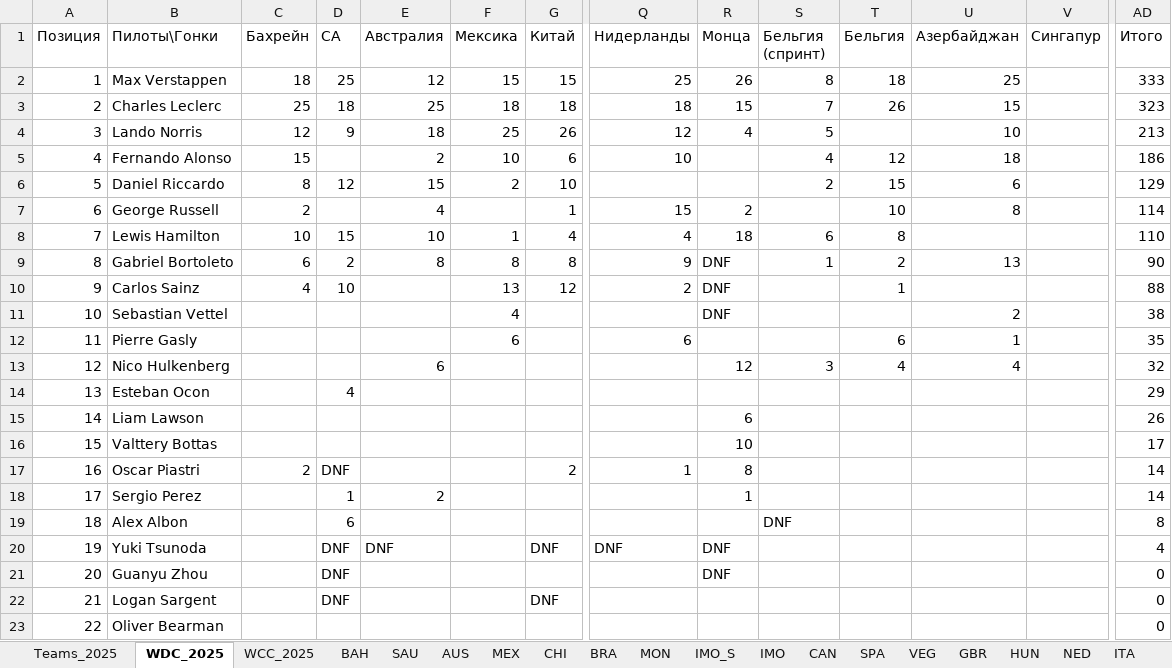
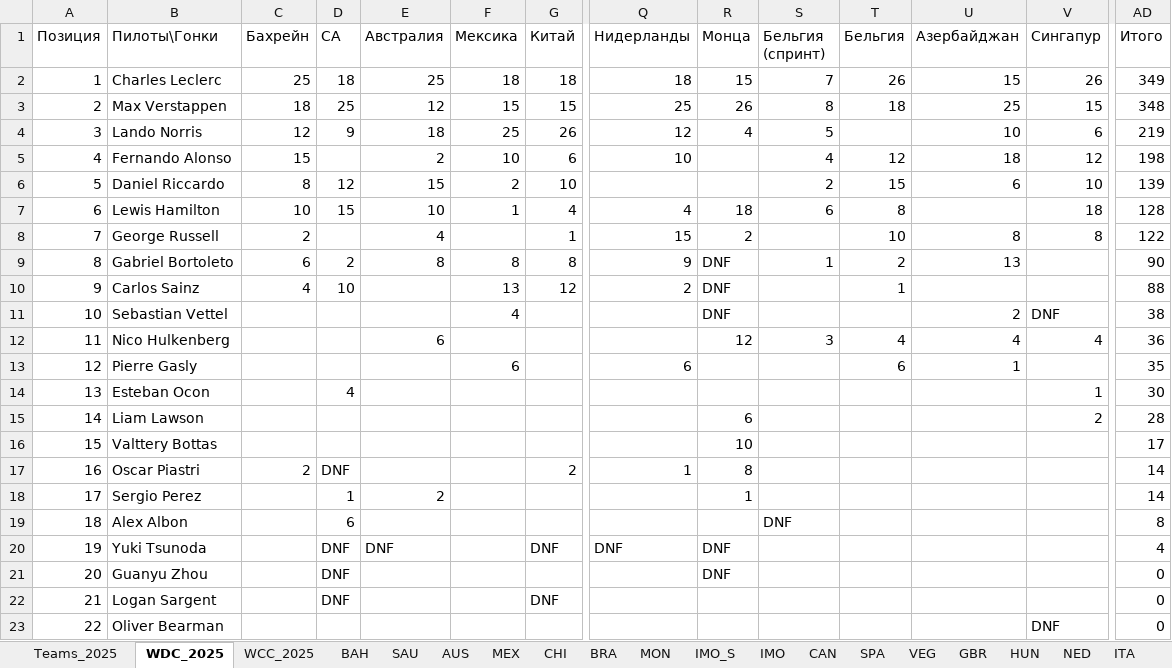
Before and after one commit to Nirruss/F1_Manager_Career_VoltEdge, an Excel workbook: F1_Manager_2025.xlsx, sheet WDC_2025, drawn as a sheet; only a part is shown, gaps mark what is left out; values as stored, in another font and other column widths than the file's, no cell formats; removed rows and columns are numbered as before the commit, all else as after; rows hold the shown columns only; the diff names each change by its address in the sheet, - before the commit and + after, or states it on an @@ line.

```diff
--- a/F1_Manager_2025.xlsx (sheet WDC_2025)
+++ b/F1_Manager_2025.xlsx (sheet WDC_2025)
-row 2: 1 | Max Verstappen | 18 | 25 | 12 | 15 | 15 | 25 | 26 | 8 | 18 | 25 |  | 333
-A2 (Позиция): 2
+A2 (Позиция): 1
-V2 (Сингапур): (empty)
+V2 (Сингапур): 26
-AD2 (Итого): 323
+AD2 (Итого): 349
+row 3: 2 | Max Verstappen | 18 | 25 | 12 | 15 | 15 | 25 | 26 | 8 | 18 | 25 | 15 | 348
-V4 (Сингапур): (empty)
+V4 (Сингапур): 6
-AD4 (Итого): 213
+AD4 (Итого): 219
-V5 (Сингапур): (empty)
+V5 (Сингапур): 12
-AD5 (Итого): 186
+AD5 (Итого): 198
-V6 (Сингапур): (empty)
+V6 (Сингапур): 10
-AD6 (Итого): 129
+AD6 (Итого): 139
+row 7: 6 | Lewis Hamilton | 10 | 15 | 10 | 1 | 4 | 4 | 18 | 6 | 8 |  | 18 | 128
-A8 (Позиция): 6
+A8 (Позиция): 7
-V8 (Сингапур): (empty)
+V8 (Сингапур): 8
-AD8 (Итого): 114
+AD8 (Итого): 122
-row 8: 7 | Lewis Hamilton | 10 | 15 | 10 | 1 | 4 | 4 | 18 | 6 | 8 |  |  | 110
-V11 (Сингапур): (empty)
+V11 (Сингапур): DNF
+row 12: 11 | Nico Hulkenberg |  |  | 6 |  |  |  | 12 | 3 | 4 | 4 | 4 | 36
-A13 (Позиция): 11
+A13 (Позиция): 12
-row 13: 12 | Nico Hulkenberg |  |  | 6 |  |  |  | 12 | 3 | 4 | 4 |  | 32
-V14 (Сингапур): (empty)
+V14 (Сингапур): 1
-AD14 (Итого): 29
+AD14 (Итого): 30
-V15 (Сингапур): (empty)
+V15 (Сингапур): 2
-AD15 (Итого): 26
+AD15 (Итого): 28
-V23 (Сингапур): (empty)
+V23 (Сингапур): DNF
```
Also changed, not shown: sheet SGP, sheet WCC_2025, cell formats, formulas that keep their value.
